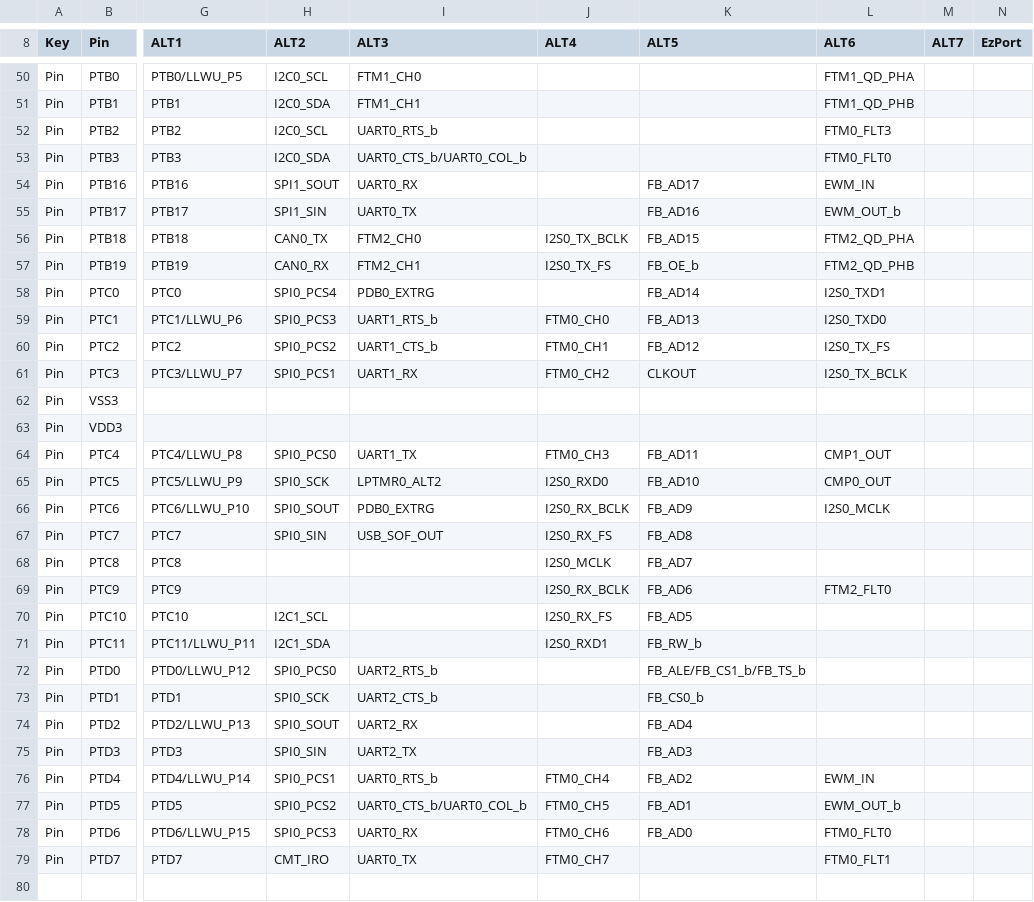
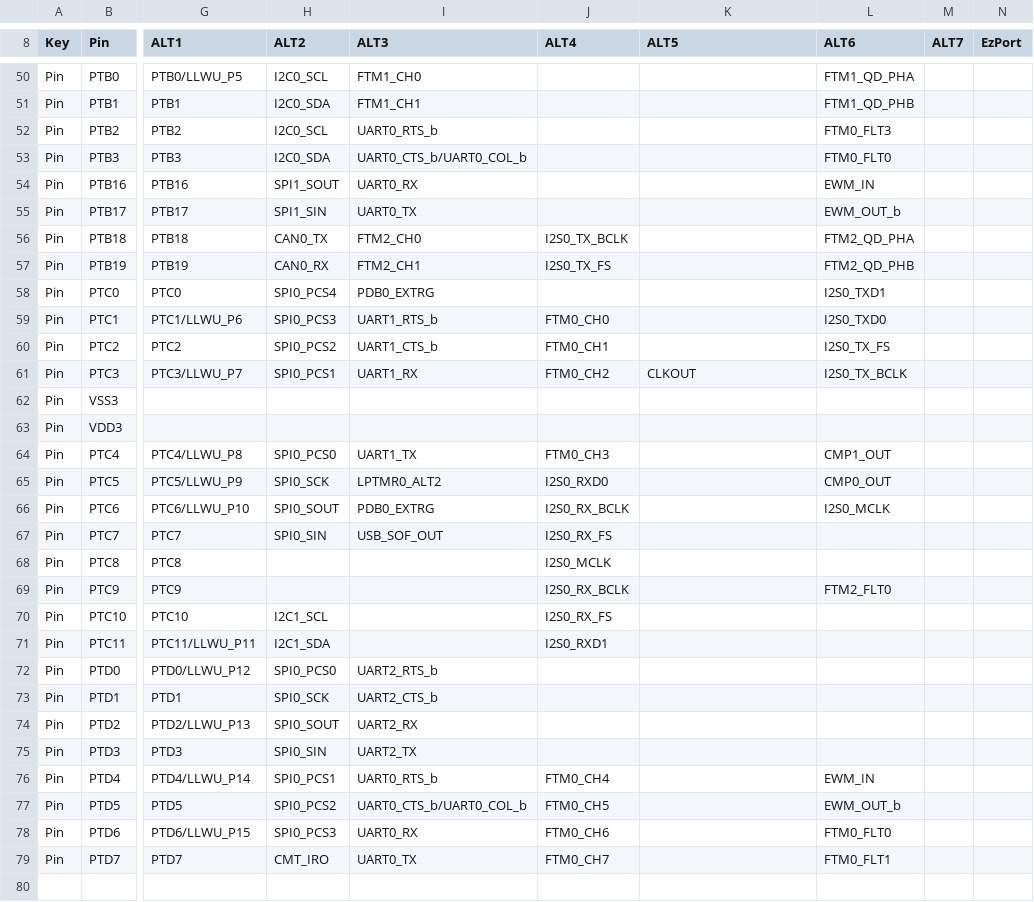
Before and after one commit to podonoghue/usbdm-eclipse-plugins, a CSV file: net.sourceforge.usbdm.deviceEditor/data/MK20D7.csv, drawn as a sheet; only a part is shown, gaps mark what is left out; the diff covers the shown part only; the diff names each change by its address in the sheet, - before the commit and + after, or states it on an @@ line.

```diff
--- a/net.sourceforge.usbdm.deviceEditor/data/MK20D7.csv
+++ b/net.sourceforge.usbdm.deviceEditor/data/MK20D7.csv
-K54 (ALT5): FB_AD17
+K54 (ALT5): (empty)
-K55 (ALT5): FB_AD16
+K55 (ALT5): (empty)
-K56 (ALT5): FB_AD15
+K56 (ALT5): (empty)
-K57 (ALT5): FB_OE_b
+K57 (ALT5): (empty)
-K58 (ALT5): FB_AD14
+K58 (ALT5): (empty)
-K59 (ALT5): FB_AD13
+K59 (ALT5): (empty)
-K60 (ALT5): FB_AD12
+K60 (ALT5): (empty)
-K64 (ALT5): FB_AD11
+K64 (ALT5): (empty)
-K65 (ALT5): FB_AD10
+K65 (ALT5): (empty)
-K66 (ALT5): FB_AD9
+K66 (ALT5): (empty)
-K67 (ALT5): FB_AD8
+K67 (ALT5): (empty)
-K68 (ALT5): FB_AD7
+K68 (ALT5): (empty)
-K69 (ALT5): FB_AD6
+K69 (ALT5): (empty)
-K70 (ALT5): FB_AD5
+K70 (ALT5): (empty)
-K71 (ALT5): FB_RW_b
+K71 (ALT5): (empty)
-K72 (ALT5): FB_ALE/FB_CS1_b/FB_TS_b
+K72 (ALT5): (empty)
-K73 (ALT5): FB_CS0_b
+K73 (ALT5): (empty)
-K74 (ALT5): FB_AD4
+K74 (ALT5): (empty)
-K75 (ALT5): FB_AD3
+K75 (ALT5): (empty)
-K76 (ALT5): FB_AD2
+K76 (ALT5): (empty)
-K77 (ALT5): FB_AD1
+K77 (ALT5): (empty)
-K78 (ALT5): FB_AD0
+K78 (ALT5): (empty)
```
Also changed, not shown: 1 removed row elsewhere in this file, 1 other file.
